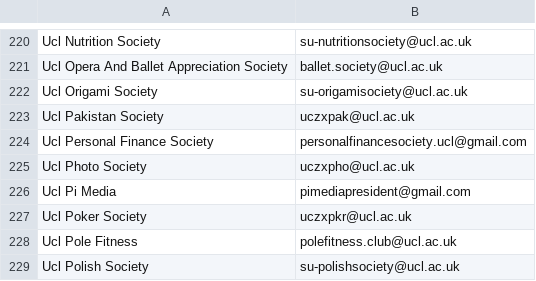
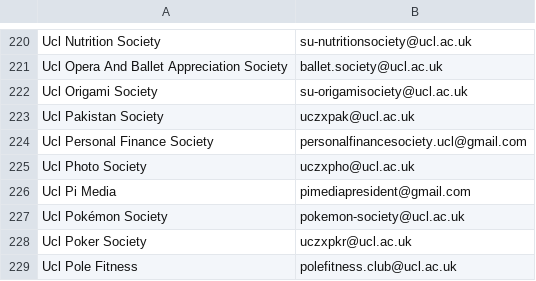
Before and after one commit to kcsoc/society-email-scrape, a CSV file: docs/output/ucl.csv, drawn as a sheet; only a part is shown, gaps mark what is left out; the shorter side is filled out with more unchanged rows; the diff names each change by its address in the sheet, - before the commit and + after, or states it on an @@ line.

```diff
--- a/docs/output/ucl.csv
+++ b/docs/output/ucl.csv
+row 227: Ucl Pokémon Society | pokemon-society@ucl.ac.uk
```
Also changed, not shown: docs/output/warwick.csv.
